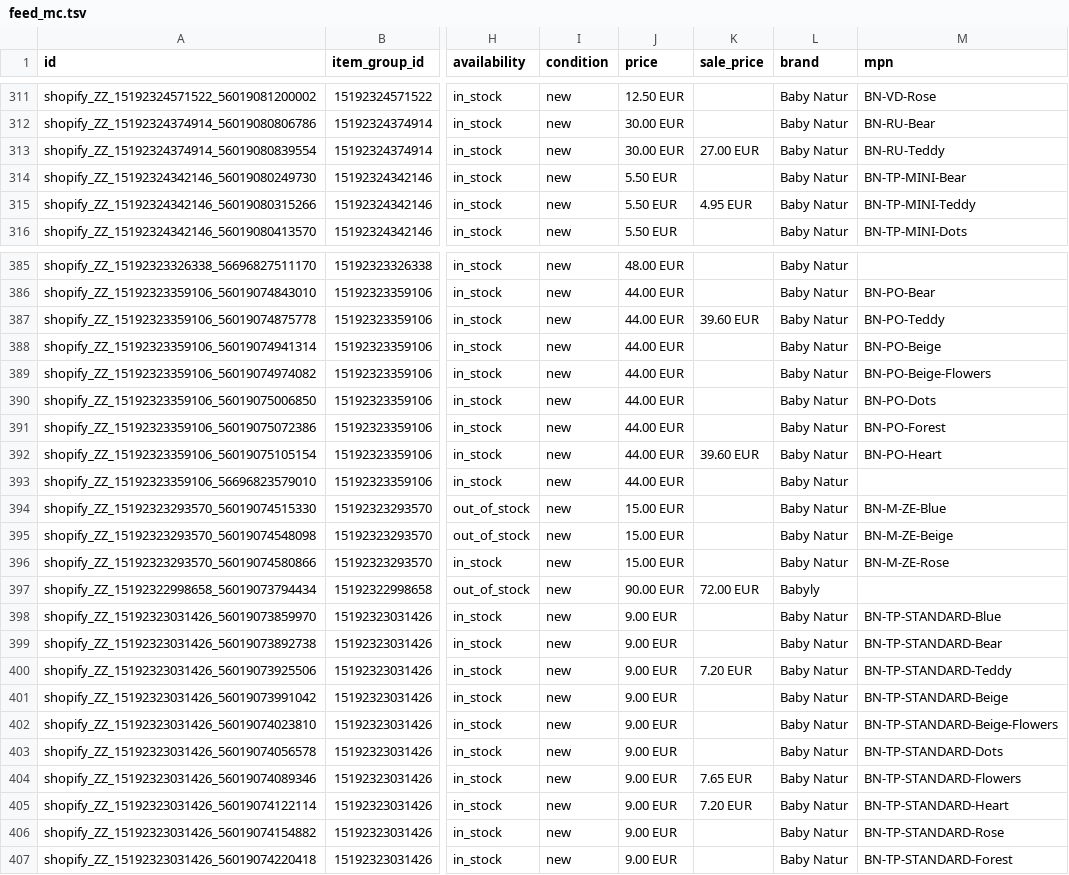
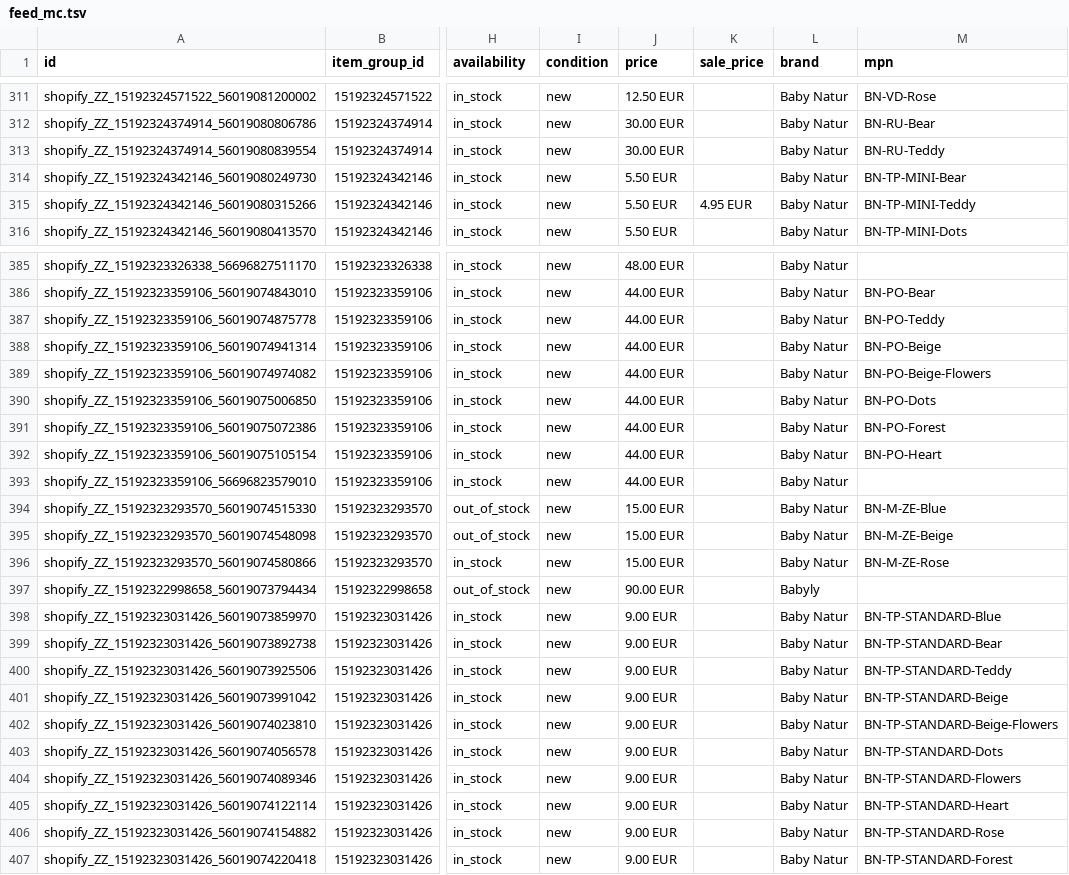
Before and after one commit to Vozimisko/shopify-google-feed, a TSV file: feed_mc.tsv, drawn as a sheet; only a part is shown, gaps mark what is left out; the diff covers the shown part only; the diff names each change by its address in the sheet, - before the commit and + after, or states it on an @@ line.

```diff
--- a/feed_mc.tsv
+++ b/feed_mc.tsv
-K313 (sale_price): 27.00 EUR
+K313 (sale_price): (empty)
-K387 (sale_price): 39.60 EUR
+K387 (sale_price): (empty)
-K392 (sale_price): 39.60 EUR
+K392 (sale_price): (empty)
-K397 (sale_price): 72.00 EUR
+K397 (sale_price): (empty)
-K400 (sale_price): 7.20 EUR
+K400 (sale_price): (empty)
-K404 (sale_price): 7.65 EUR
+K404 (sale_price): (empty)
-K405 (sale_price): 7.20 EUR
+K405 (sale_price): (empty)
```
Also changed, not shown: 25 edited cells elsewhere in this file, feed_ga.tsv.
